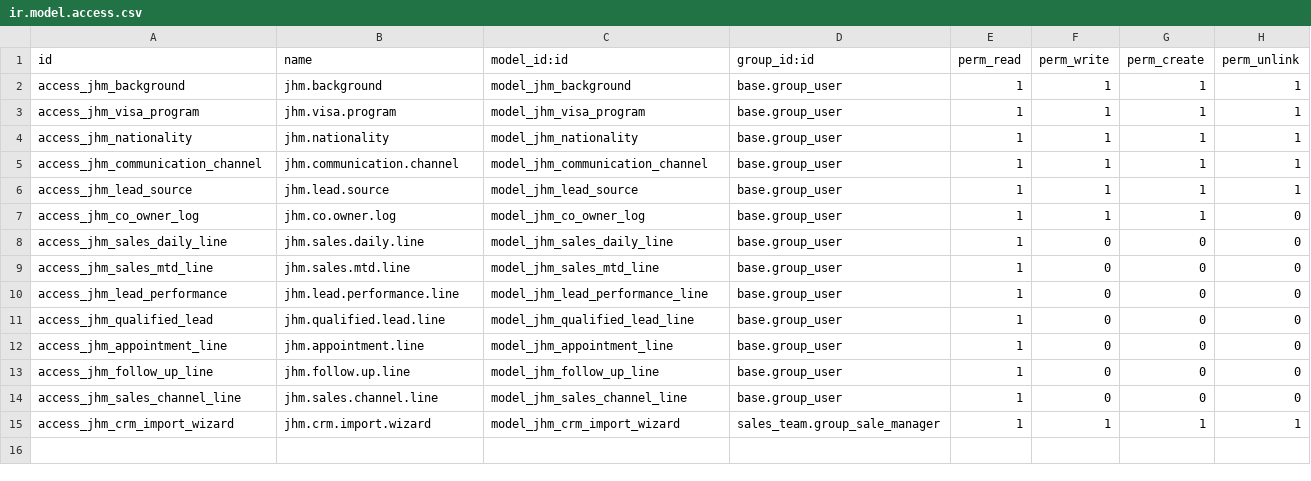
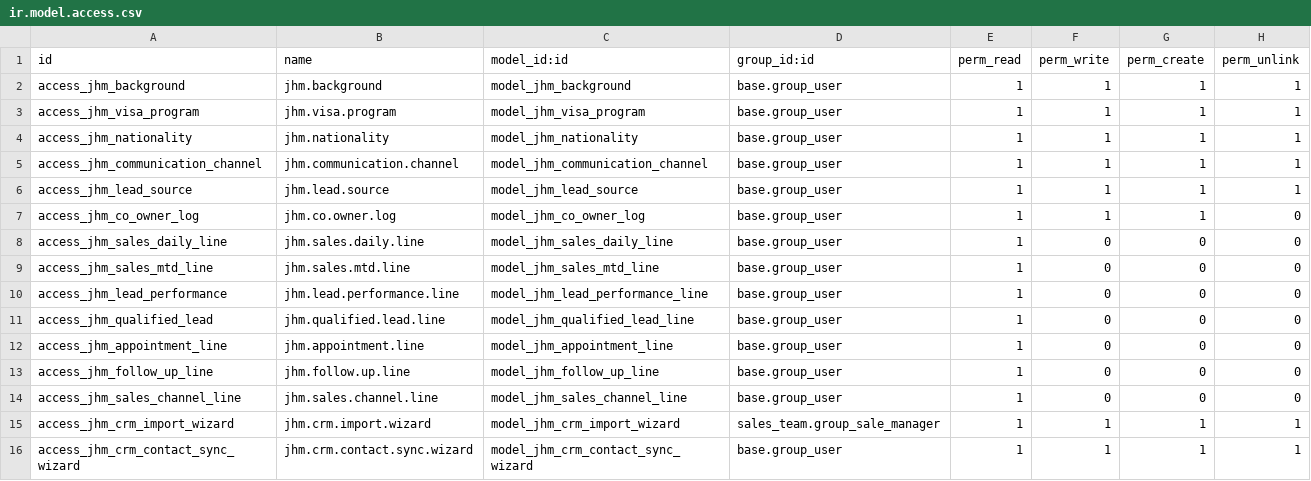
Before and after one commit to Recreatesys/JHM_19, a CSV file: jhm_contact_fields/security/ir.model.access.csv, drawn as a sheet; the diff names each change by its address in the sheet, - before the commit and + after, or states it on an @@ line.

Commit message:
[IMP]update jhm_contact_fields

```diff
--- a/jhm_contact_fields/security/ir.model.access.csv
+++ b/jhm_contact_fields/security/ir.model.access.csv
+row 16: access_jhm_crm_contact_sync_wizard | jhm.crm.contact.sync.wizard | model_jhm_crm_contact_sync_wizard | base.group_user | 1 | 1 | 1 | 1
```
Also changed, not shown: 7 other files.
